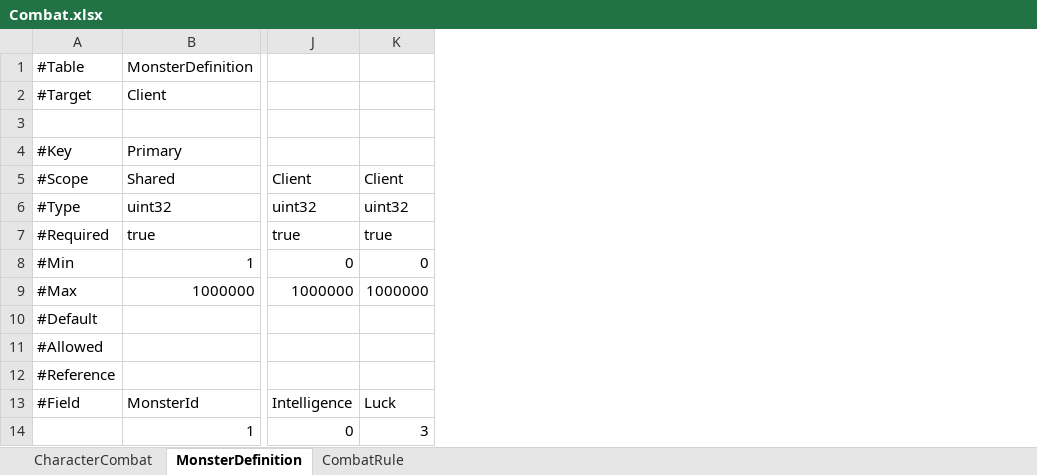
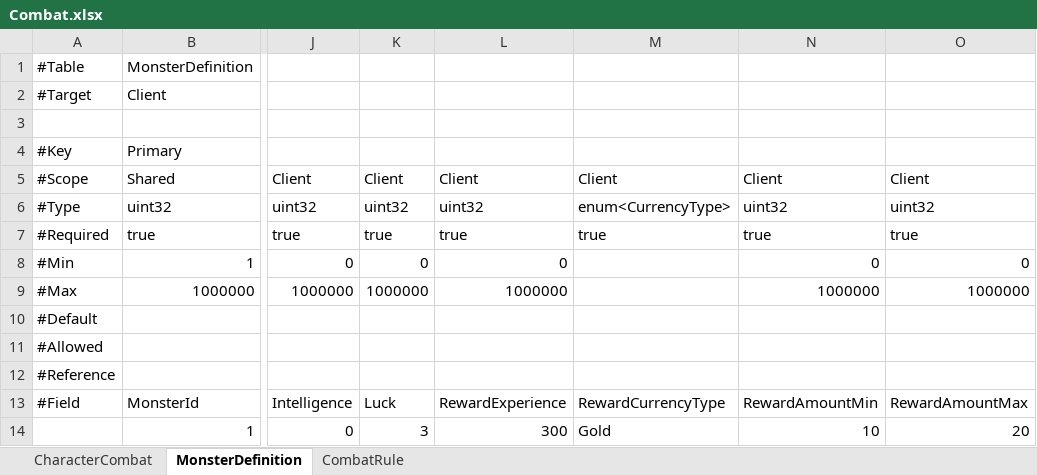
Before and after one commit to MyungHyun-Ahn/TextRPG, an Excel workbook: GameData/Excel/Combat.xlsx, sheet MonsterDefinition, drawn as a sheet; only a part is shown, gaps mark what is left out; values as stored, in another font and other column widths than the file's, no borders; the diff names each change by its address in the sheet, - before the commit and + after, or states it on an @@ line.

```diff
--- a/GameData/Excel/Combat.xlsx (sheet MonsterDefinition)
+++ b/GameData/Excel/Combat.xlsx (sheet MonsterDefinition)
+column L, rows 5-14: Client | uint32 | true | 0 | 1000000 |  |  |  | RewardExperience | 300
+column M, rows 5-14: Client | enum<CurrencyType> | true |  |  |  |  |  | RewardCurrencyType | Gold
+column N, rows 5-14: Client | uint32 | true | 0 | 1000000 |  |  |  | RewardAmountMin | 10
+column O, rows 5-14: Client | uint32 | true | 0 | 1000000 |  |  |  | RewardAmountMax | 20
```
Also changed, not shown: GameData/Excel/InGameData.xlsx, GameData/Excel/Scene.xlsx, 51 other files.
